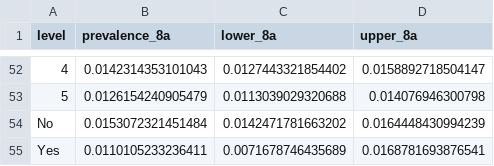
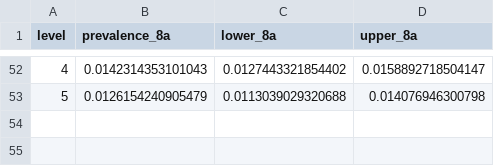
Before and after one commit to mrc-ide/reactidd, a CSV file: inst/extdata/wt_prev_tab_by_covs_r8a.csv, drawn as a sheet; only a part is shown, gaps mark what is left out.

Commit message:
Update wt_prev_tab_by_covs_r8a.csv

```diff
--- a/inst/extdata/wt_prev_tab_by_covs_r8a.csv
+++ b/inst/extdata/wt_prev_tab_by_covs_r8a.csv
@@ -53,3 +53 @@
 "5",0.0126154240905479,0.0113039029320688,0.014076946300798
-"No",0.0153072321451484,0.0142471781663202,0.0164448430994239
-"Yes",0.0110105233236411,0.0071678746435689,0.0168781693876541
```
